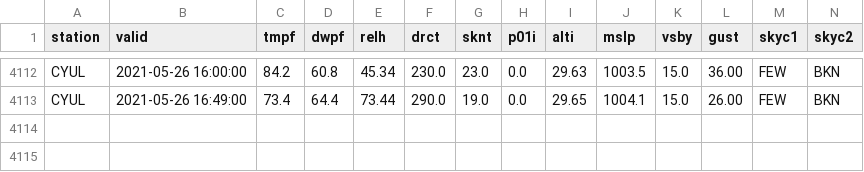
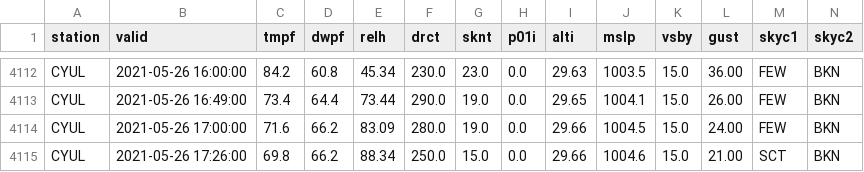
Before and after one commit to drdevinhopkins/210307, a CSV file: data/CYULweather.csv, drawn as a sheet; only a part is shown, gaps mark what is left out; rows hold the shown columns only; the diff names each change by its address in the sheet, - before the commit and + after, or states it on an @@ line.

```diff
--- a/data/CYULweather.csv
+++ b/data/CYULweather.csv
+row 4114: CYUL | 2021-05-26 17:00:00 | 71.6 | 66.2 | 83.09 | 280.0 | 19.0 | 0.0 | 29.66 | 1004.5 | 15.0 | 24.00 | FEW | BKN
+row 4115: CYUL | 2021-05-26 17:26:00 | 69.8 | 66.2 | 88.34 | 250.0 | 15.0 | 0.0 | 29.66 | 1004.6 | 15.0 | 21.00 | SCT | BKN
```
Also changed, not shown: 1 other file.
